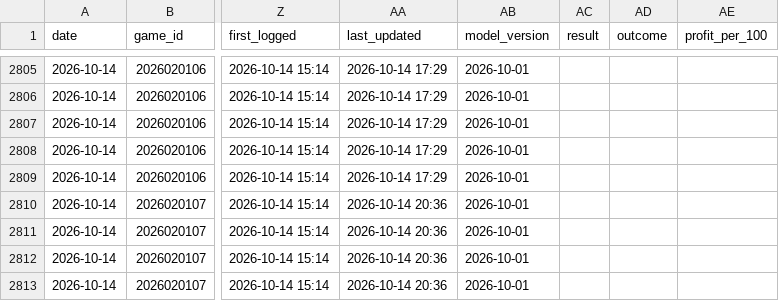
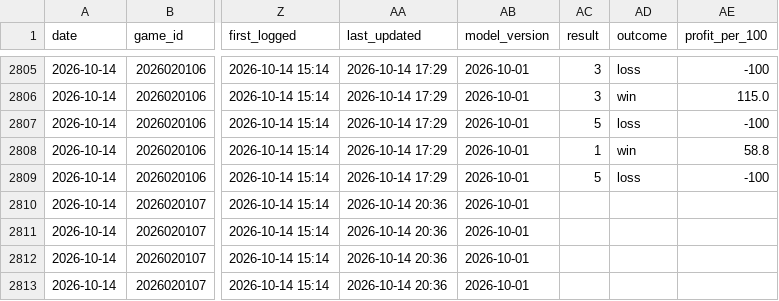
Before and after one commit to tommyydeanss/gameday-edge, a CSV file: tracking/nhl_props_log.csv, drawn as a sheet; only a part is shown, gaps mark what is left out; the diff covers the shown part only; the diff names each change by its address in the sheet, - before the commit and + after, or states it on an @@ line.

```diff
--- a/tracking/nhl_props_log.csv
+++ b/tracking/nhl_props_log.csv
-AC2805:AC2806 (result): (empty)
+AC2805:AC2806 (result): 3
-AD2805 (outcome): (empty)
+AD2805 (outcome): loss
-AE2805 (profit_per_100): (empty)
+AE2805 (profit_per_100): -100
-AD2806 (outcome): (empty)
+AD2806 (outcome): win
-AE2806 (profit_per_100): (empty)
+AE2806 (profit_per_100): 115.0
-AC2807 (result): (empty)
+AC2807 (result): 5
-AD2807 (outcome): (empty)
+AD2807 (outcome): loss
-AE2807 (profit_per_100): (empty)
+AE2807 (profit_per_100): -100
-AC2808 (result): (empty)
+AC2808 (result): 1
-AD2808 (outcome): (empty)
+AD2808 (outcome): win
-AE2808 (profit_per_100): (empty)
+AE2808 (profit_per_100): 58.8
-AC2809 (result): (empty)
+AC2809 (result): 5
-AD2809 (outcome): (empty)
+AD2809 (outcome): loss
-AE2809 (profit_per_100): (empty)
+AE2809 (profit_per_100): -100
```
Also changed, not shown: 87 edited cells elsewhere in this file, 1 other file.
